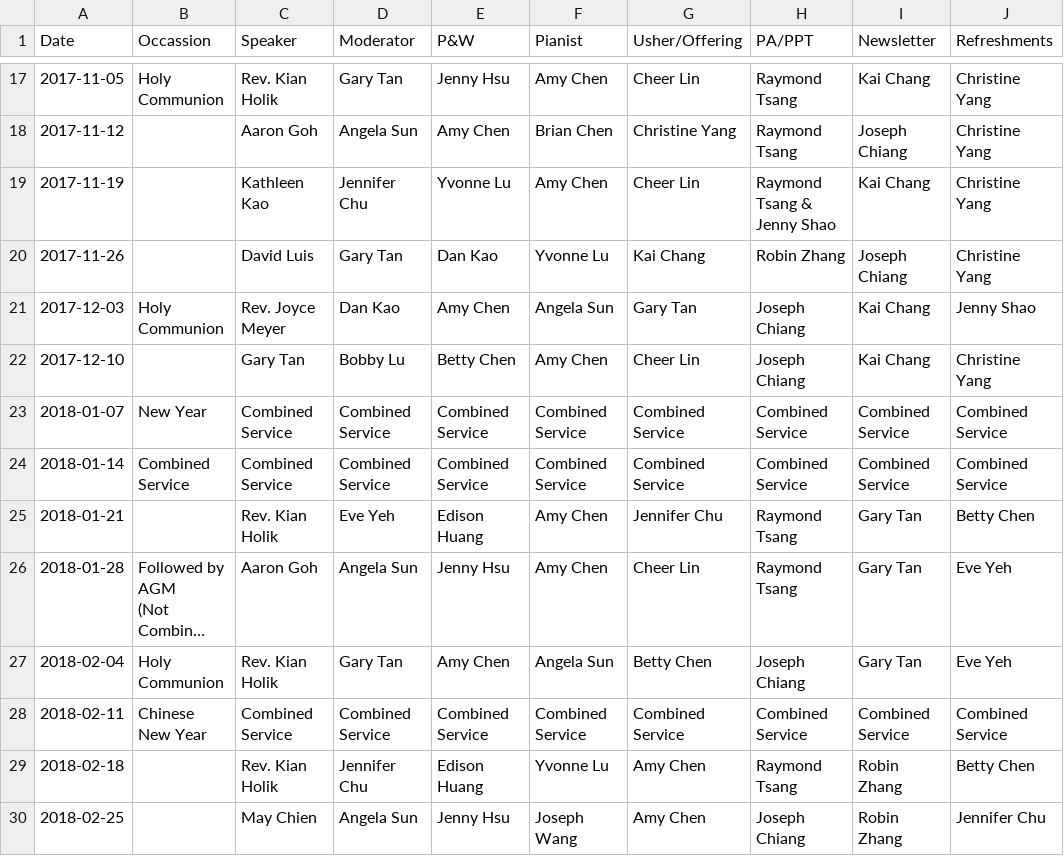
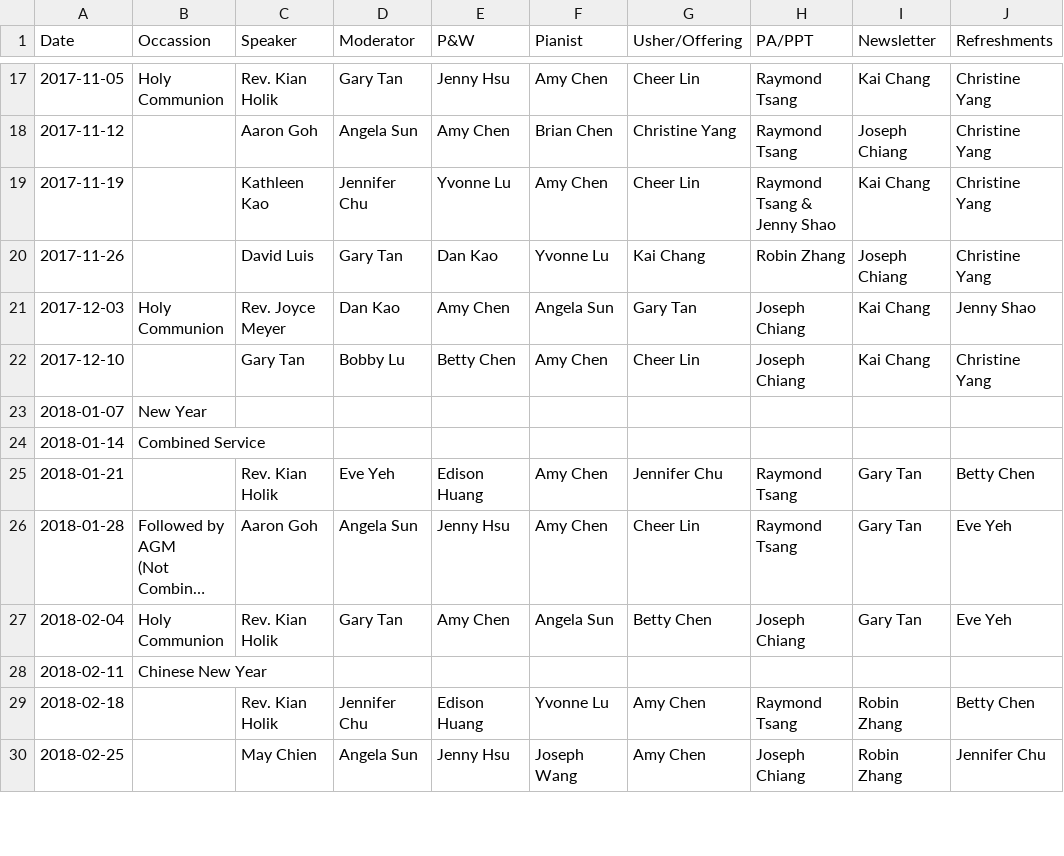
Before and after one commit to efcsydney/efcsydney-roster, a CSV file: db/data/english-events.csv, drawn as a sheet; only a part is shown, gaps mark what is left out; long unchanged cells end in ….

```diff
--- a/db/data/english-events.csv
+++ b/db/data/english-events.csv
@@ -22,4 +22,4 @@ Date,Occassion,Speaker,Moderator,P&W,Pianist,Usher/Offering,PA/PPT,Newsletter,Re
 2017-12-10,,Gary Tan,Bobby Lu,Betty Chen,Amy Chen,Cheer Lin,Joseph Chiang,Kai Chang,Christine Yang
-2018-01-07,New Year,Combined Service,Combined Service,Combined Service,Combined Service,Combined Service,Combined Service,Combined Service,Combined Service
-2018-01-14,Combined Service,Combined Service,Combined Service,Combined Service,Combined Service,Combined Service,Combined Service,Combined Service,Combined Service
+2018-01-07,New Year,,,,,,,,
+2018-01-14,Combined Service,,,,,,,,
 2018-01-21,,Rev. Kian Holik,Eve Yeh,Edison Huang,Amy Chen,Jennifer Chu,Raymond Tsang,Gary Tan,Betty Chen
@@ -28,3 +28,3 @@ Date,Occassion,Speaker,Moderator,P&W,Pianist,Usher/Offering,PA/PPT,Newsletter,Re
 2018-02-04,Holy Communion,Rev. Kian Holik,Gary Tan,Amy Chen,Angela Sun,Betty Chen,Joseph Chiang,Gary Tan,Eve Yeh
-2018-02-11,Chinese New Year ,Combined Service,Combined Service,Combined Service,Combined Service,Combined Service,Combined Service,Combined Service,Combined Service
+2018-02-11,Chinese New Year,,,,,,,,
 2018-02-18,,Rev. Kian Holik,Jennifer Chu,Edison Huang,Yvonne Lu,Amy Chen,Raymond Tsang,Robin Zhang,Betty Chen
```
Also changed, not shown: 2 other files.
